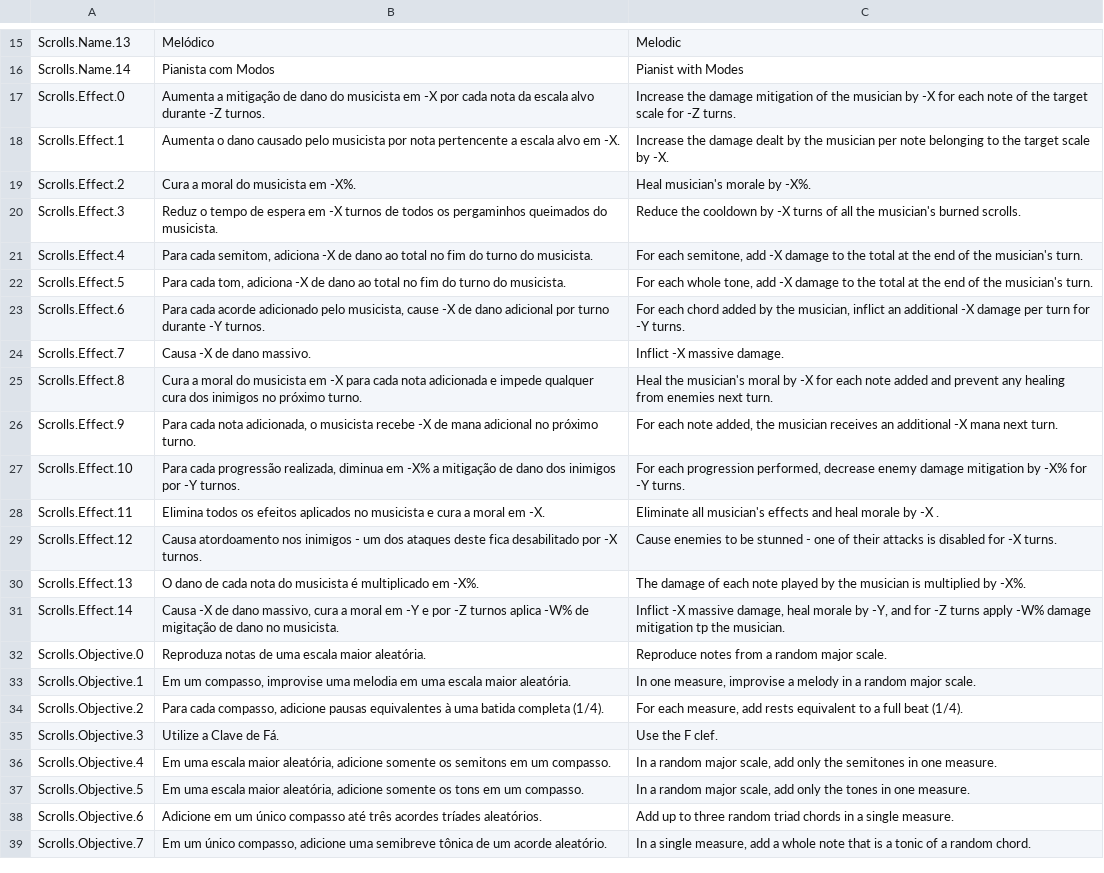
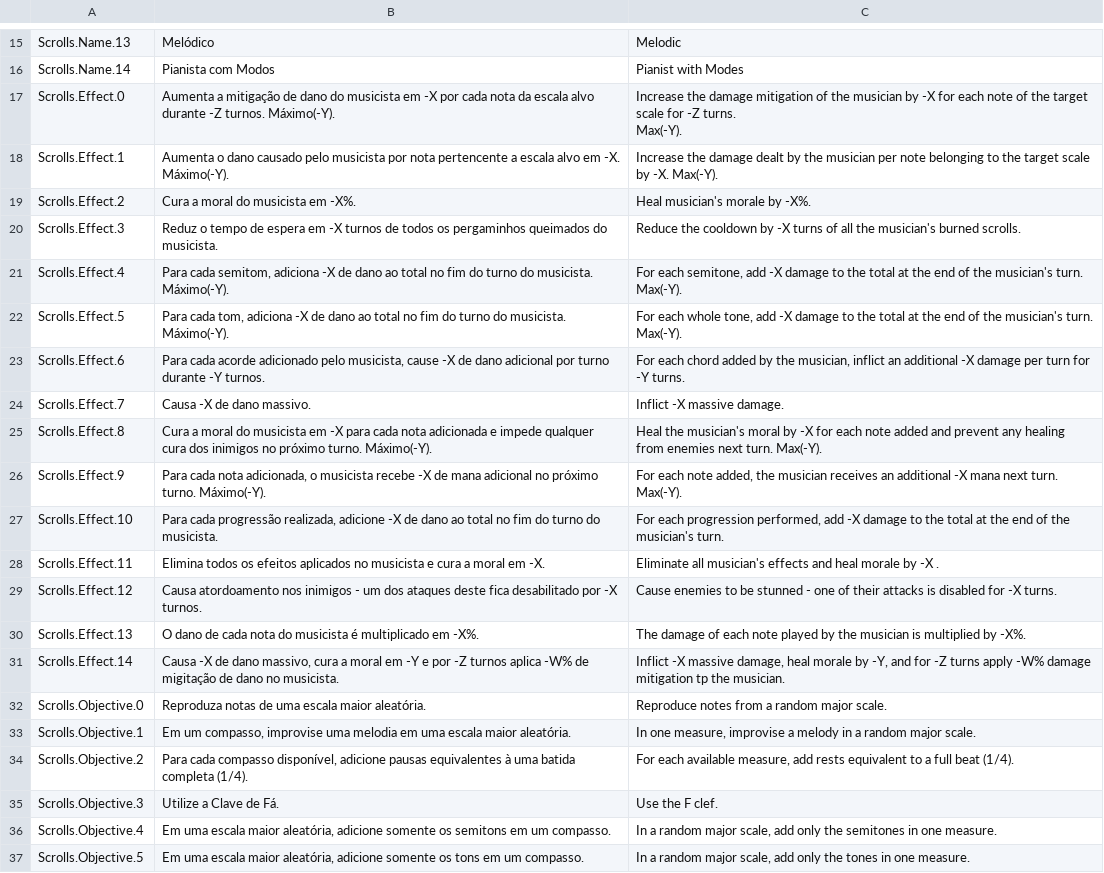
Before and after one commit to Pezzo70/kingdoms-symphony, a CSV file: Assets/_Scripts/Systems/Localization/SimpleLocalization/Resources/Localization/Scrolls.csv, drawn as a sheet; only a part is shown, gaps mark what is left out; the shorter side is filled out with more unchanged rows; ↵ is a line break in a cell; the diff names each change by its address in the sheet, - before the commit and + after, or states it on an @@ line.

```diff
--- a/Assets/_Scripts/Systems/Localization/SimpleLocalization/Resources/Localization/Scrolls.csv
+++ b/Assets/_Scripts/Systems/Localization/SimpleLocalization/Resources/Localization/Scrolls.csv
-B17: …-Z turnos.
+B17: …-Z turnos. Máximo(-Y).
-C17: …-Z turns.
+C17: …-Z turns. ↵ Max(-Y).
-B18: …em -X.
+B18: …em -X. Máximo(-Y).
-C18: …by -X.
+C18: …by -X. Max(-Y).
-B21: …do musicista.
+B21: …do musicista. Máximo(-Y).
-C21: …musician's turn.
+C21: …musician's turn. Max(-Y).
-B22: …do musicista.
+B22: …do musicista. Máximo(-Y).
-C22: …musician's turn.
+C22: …musician's turn. Max(-Y).
-B25: …próximo turno.
+B25: …próximo turno. Máximo(-Y).
-C25: …next turn.
+C25: …next turn. Max(-Y).
-B26: …próximo turno.
+B26: …próximo turno. Máximo(-Y).
-C26: …next turn.
+C26: …next turn. Max(-Y).
-B27: …progressão realizada, diminua em -X% a mitigação de dano dos inimigos por -Y turnos.
+B27: …progressão realizada, adicione -X de dano ao total no fim do turno do musicista.
-C27: …progression performed, decrease enemy damage mitigation by -X% for -Y turns.
+C27: …progression performed, add -X damage to the total at the end of the musician's turn.
-B34: Para cada compasso, adicione pausas…
+B34: Para cada compasso disponível, adicione pausas…
-C34: For each measure, add…
+C34: For each available measure, add…
```
Also changed, not shown: Assets/_Scripts/Systems/Localization/SimpleLocalization/Resources/Localization/Enemies.csv, 10 other files.
